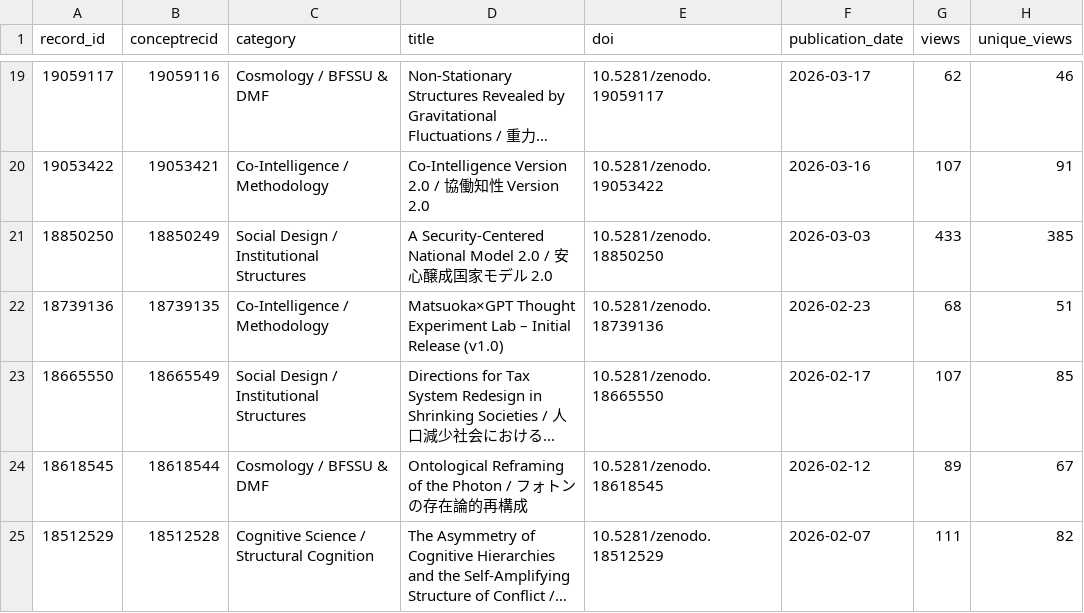
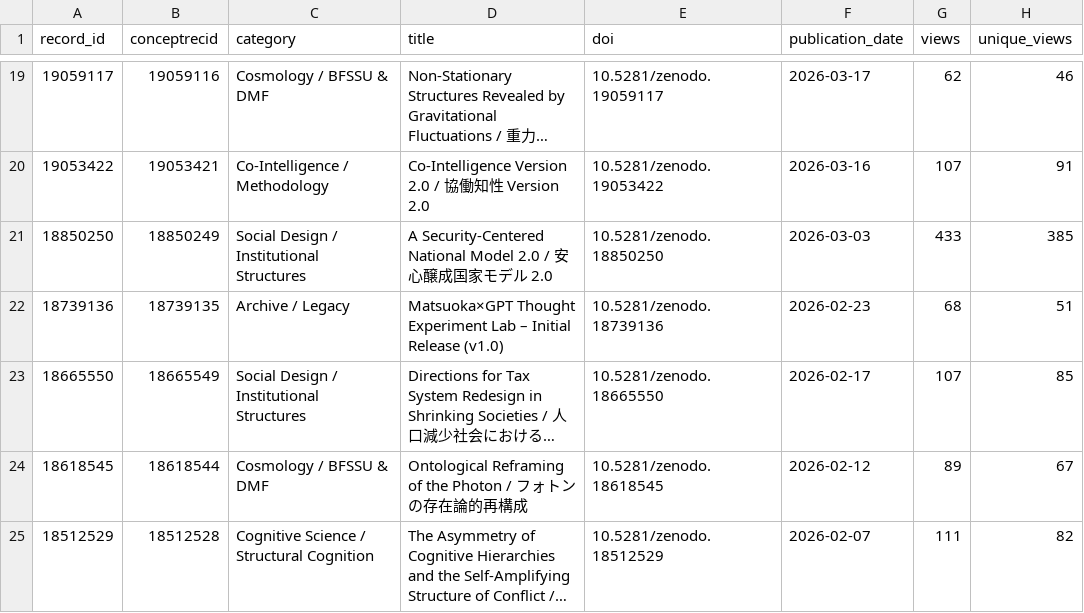
Before and after one commit to matsuoka-GPT/matsuoka-GPT.github.io, a CSV file: data/zenodo/zenodo_records.csv, drawn as a sheet; only a part is shown, gaps mark what is left out; long unchanged cells end in …; the diff names each change by its address in the sheet, - before the commit and + after, or states it on an @@ line.

Commit message:
Rename legacy Zenodo category

```diff
--- a/data/zenodo/zenodo_records.csv
+++ b/data/zenodo/zenodo_records.csv
-C22 (category): Co-Intelligence / Methodology
+C22 (category): Archive / Legacy
```
Also changed, not shown: 7 other files.
